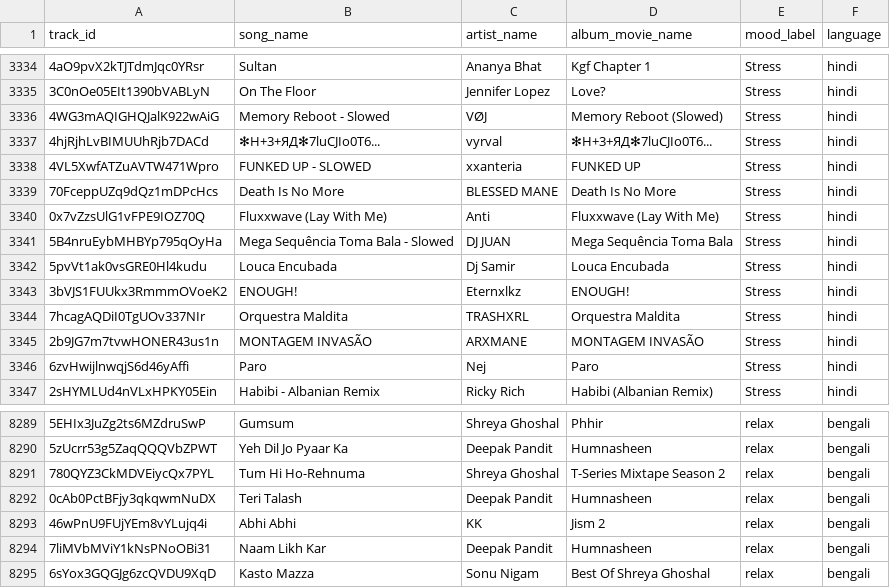
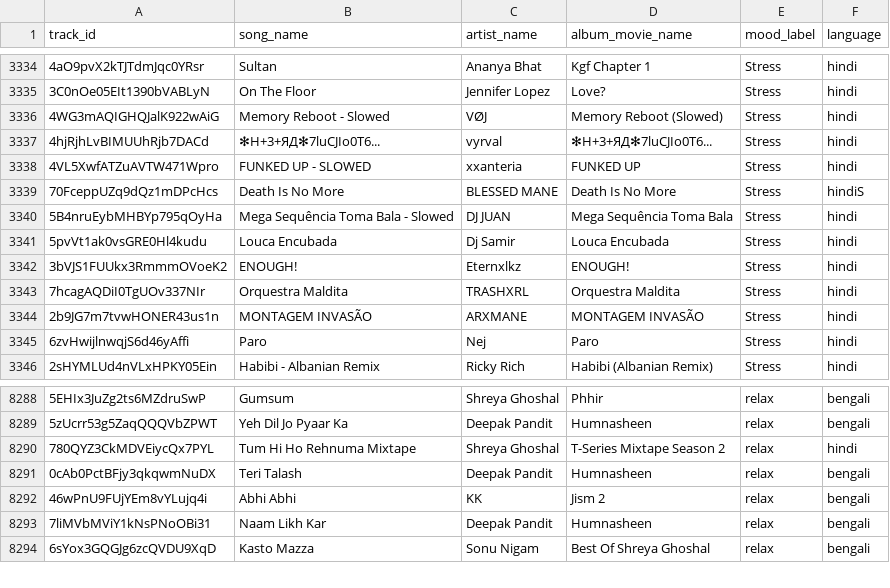
Before and after one commit to ultra244-sandip/CBMRS, a CSV file: music.csv, drawn as a sheet; only a part is shown, gaps mark what is left out.

```diff
--- a/music.csv
+++ b/music.csv
@@ -3338,4 +3338,3 @@ track_id,song_name,artist_name,album_movie_name,mood_label,language
 4VL5XwfATZuAVTW471Wpro,FUNKED UP - SLOWED,xxanteria,FUNKED UP,Stress,hindi
-70FceppUZq9dQz1mDPcHcs,Death Is No More,BLESSED MANE,Death Is No More,Stress,hindi
-0x7vZzsUlG1vFPE9IOZ70Q,Fluxxwave (Lay With Me),Anti,Fluxxwave (Lay With Me),Stress,hindi
+70FceppUZq9dQz1mDPcHcs,Death Is No More,BLESSED MANE,Death Is No More,Stress,hindiS
 5B4nruEybMHBYp795qOyHa,Mega Sequência Toma Bala - Slowed,DJ JUAN,Mega Sequência Toma Bala,Stress,hindi
@@ -8290,3 +8289,3 @@ track_id,song_name,artist_name,album_movie_name,mood_label,language
 5zUcrr53g5ZaqQQQVbZPWT,Yeh Dil Jo Pyaar Ka,Deepak Pandit,Humnasheen,relax,bengali
-780QYZ3CkMDVEiycQx7PYL,Tum Hi Ho-Rehnuma,Shreya Ghoshal,T-Series Mixtape Season 2,relax,bengali
+780QYZ3CkMDVEiycQx7PYL,Tum Hi Ho Rehnuma Mixtape,Shreya Ghoshal,T-Series Mixtape Season 2,relax,hindi
 0cAb0PctBFjy3qkqwmNuDX,Teri Talash,Deepak Pandit,Humnasheen,relax,bengali
```
Also changed, not shown: 13 other files.
